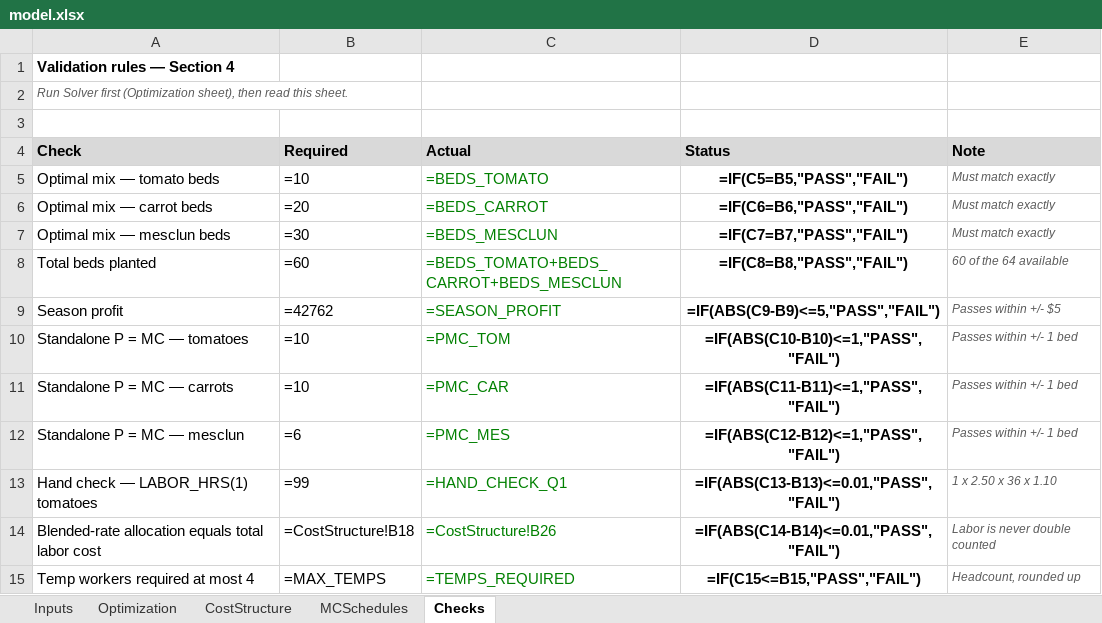
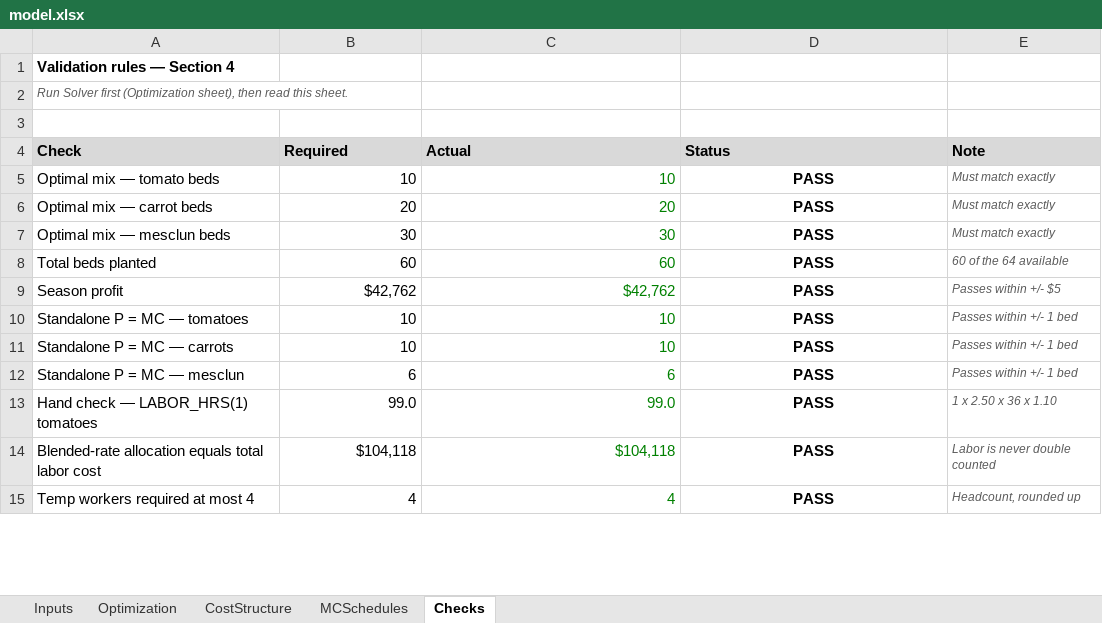
Before and after one commit to SeanBarnes03/Sean-Barnes, an Excel workbook: capabilities/marginal-analysis/model.xlsx, sheet Checks, drawn as a sheet; only a part is shown; values as stored, in another font and other column widths than the file's, no borders; formulas without a stored value are shown as written; the diff covers the shown part only; the diff names each change by its address in the sheet, - before the commit and + after, or states it on an @@ line.

```diff
--- a/capabilities/marginal-analysis/model.xlsx (sheet Checks)
+++ b/capabilities/marginal-analysis/model.xlsx (sheet Checks)
-B5 (Required): =10
+B5 (Required): 10
-C5 (Actual): =BEDS_TOMATO
+C5 (Actual): 10
-D5 (Status): =IF(C5=B5,"PASS","FAIL")
+D5 (Status): PASS
-B6 (Required): =20
+B6 (Required): 20
-C6 (Actual): =BEDS_CARROT
+C6 (Actual): 20
-D6 (Status): =IF(C6=B6,"PASS","FAIL")
+D6 (Status): PASS
-B7 (Required): =30
+B7 (Required): 30
-C7 (Actual): =BEDS_MESCLUN
+C7 (Actual): 30
-D7 (Status): =IF(C7=B7,"PASS","FAIL")
+D7 (Status): PASS
-B8 (Required): =60
+B8 (Required): 60
-C8 (Actual): =BEDS_TOMATO+BEDS_CARROT+BEDS_MESCLUN
+C8 (Actual): 60
-D8 (Status): =IF(C8=B8,"PASS","FAIL")
+D8 (Status): PASS
-B9 (Required): =42762
+B9 (Required): $42,762
-C9 (Actual): =SEASON_PROFIT
+C9 (Actual): $42,762
-D9 (Status): =IF(ABS(C9-B9)<=5,"PASS","FAIL")
+D9 (Status): PASS
-B10:B11 (Required): =10
+B10:B11 (Required): 10
-C10 (Actual): =PMC_TOM
+C10 (Actual): 10
-D10 (Status): =IF(ABS(C10-B10)<=1,"PASS","FAIL")
+D10 (Status): PASS
-C11 (Actual): =PMC_CAR
+C11 (Actual): 10
-D11 (Status): =IF(ABS(C11-B11)<=1,"PASS","FAIL")
+D11 (Status): PASS
-B12 (Required): =6
+B12 (Required): 6
-C12 (Actual): =PMC_MES
+C12 (Actual): 6
-D12 (Status): =IF(ABS(C12-B12)<=1,"PASS","FAIL")
+D12 (Status): PASS
-B13 (Required): =99
+B13 (Required): 99.0
-C13 (Actual): =HAND_CHECK_Q1
+C13 (Actual): 99.0
-D13 (Status): =IF(ABS(C13-B13)<=0.01,"PASS","FAIL")
+D13 (Status): PASS
-B14 (Required): =CostStructure!B18
+B14 (Required): $104,118
-C14 (Actual): =CostStructure!B26
+C14 (Actual): $104,118
-D14 (Status): =IF(ABS(C14-B14)<=0.01,"PASS","FAIL")
+D14 (Status): PASS
-B15 (Required): =MAX_TEMPS
+B15 (Required): 4
-C15 (Actual): =TEMPS_REQUIRED
+C15 (Actual): 4
-D15 (Status): =IF(C15<=B15,"PASS","FAIL")
+D15 (Status): PASS
```
Also changed, not shown: 3 edited cells elsewhere in this sheet, sheet MCSchedules, sheet Optimization, sheet CostStructure, sheet Inputs.
